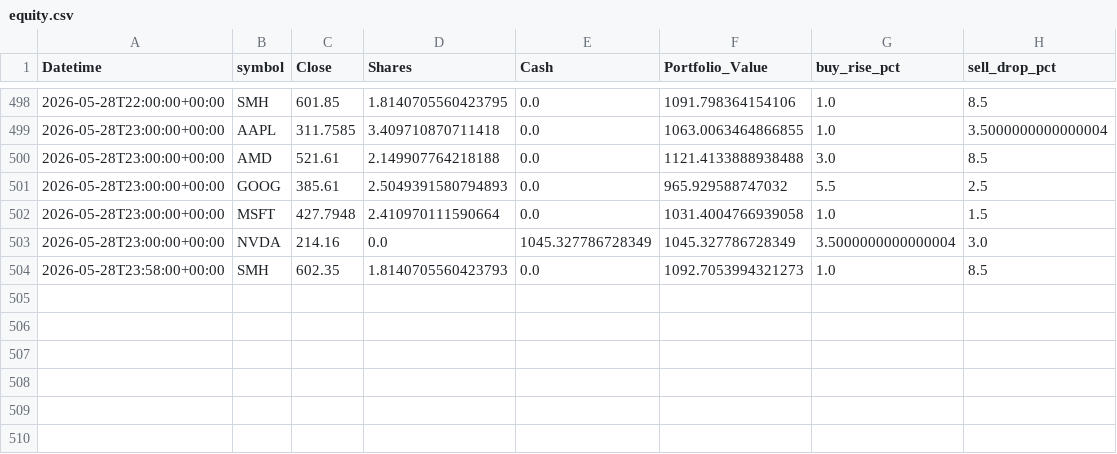
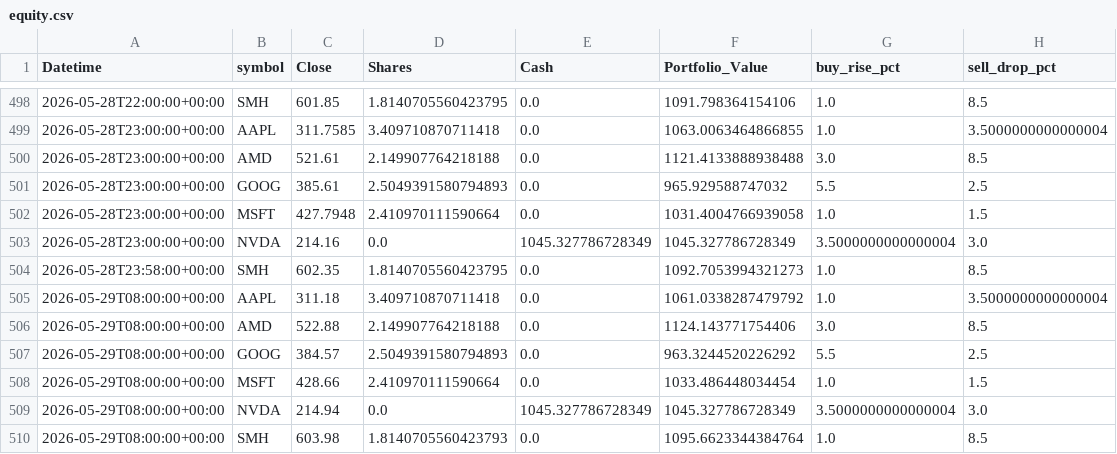
Before and after one commit to phungthien97/autonomous-trade-alerts, a CSV file: state/equity.csv, drawn as a sheet; only a part is shown, gaps mark what is left out.

```diff
--- a/state/equity.csv
+++ b/state/equity.csv
@@ -503,2 +503,8 @@ Datetime,symbol,Close,Shares,Cash,Portfolio_Value,buy_rise_pct,sell_drop_pct
 2026-05-28T23:00:00+00:00,NVDA,214.16,0.0,1045.327786728349,1045.327786728349,3.5000000000000004,3.0
-2026-05-28T23:58:00+00:00,SMH,602.35,1.8140705560423793,0.0,1092.7053994321273,1.0,8.5
+2026-05-28T23:58:00+00:00,SMH,602.35,1.8140705560423795,0.0,1092.7053994321273,1.0,8.5
+2026-05-29T08:00:00+00:00,AAPL,311.18,3.409710870711418,0.0,1061.0338287479792,1.0,3.5000000000000004
+2026-05-29T08:00:00+00:00,AMD,522.88,2.149907764218188,0.0,1124.143771754406,3.0,8.5
+2026-05-29T08:00:00+00:00,GOOG,384.57,2.5049391580794893,0.0,963.3244520226292,5.5,2.5
+2026-05-29T08:00:00+00:00,MSFT,428.66,2.410970111590664,0.0,1033.486448034454,1.0,1.5
+2026-05-29T08:00:00+00:00,NVDA,214.94,0.0,1045.327786728349,1045.327786728349,3.5000000000000004,3.0
+2026-05-29T08:00:00+00:00,SMH,603.98,1.8140705560423793,0.0,1095.6623344384764,1.0,8.5
```
Also changed, not shown: 1 other file.
